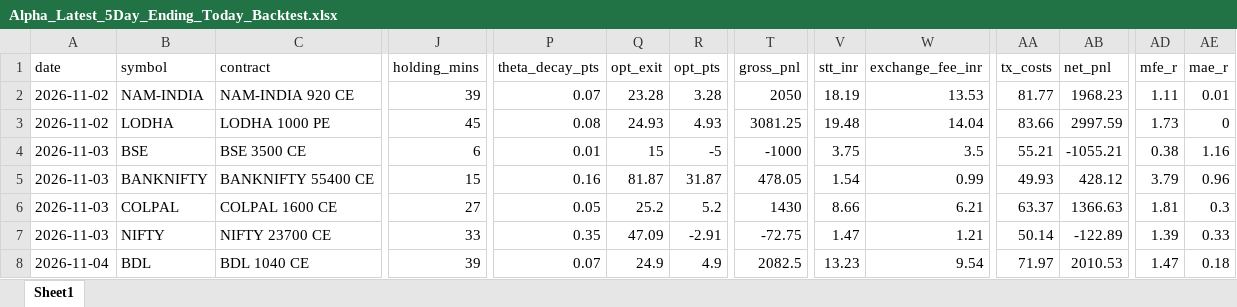
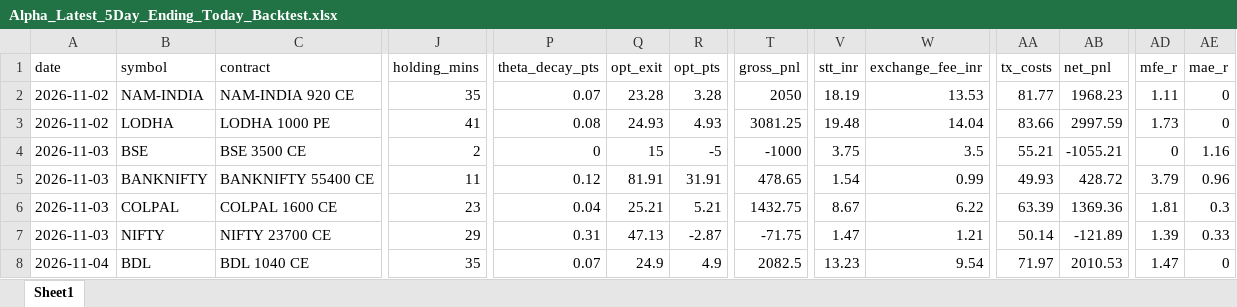
Before and after one commit to manojmukati/alpha-option-buyer, an Excel workbook: scratch/Alpha_Latest_5Day_Ending_Today_Backtest.xlsx, sheet Sheet1, drawn as a sheet; only a part is shown, gaps mark what is left out; values as stored, in another font and other column widths than the file's, no borders; the diff covers the shown part only; the diff names each change by its address in the sheet, - before the commit and + after, or states it on an @@ line.

Commit message:
fix(backtest): synchronize post-buffer entry timestamps and holding duration; verify identical 4 dedicated engines between screener and backtest

```diff
--- a/scratch/Alpha_Latest_5Day_Ending_Today_Backtest.xlsx (sheet Sheet1)
+++ b/scratch/Alpha_Latest_5Day_Ending_Today_Backtest.xlsx (sheet Sheet1)
-J2 (holding_mins): 39
+J2 (holding_mins): 35
-AE2 (mae_r): 0.01
+AE2 (mae_r): 0
-J3 (holding_mins): 45
+J3 (holding_mins): 41
-J4 (holding_mins): 6
+J4 (holding_mins): 2
-P4 (theta_decay_pts): 0.01
+P4 (theta_decay_pts): 0
-AD4 (mfe_r): 0.38
+AD4 (mfe_r): 0
-J5 (holding_mins): 15
+J5 (holding_mins): 11
-P5 (theta_decay_pts): 0.16
+P5 (theta_decay_pts): 0.12
-Q5 (opt_exit): 81.87
+Q5 (opt_exit): 81.91
-R5 (opt_pts): 31.87
+R5 (opt_pts): 31.91
-T5 (gross_pnl): 478.05
+T5 (gross_pnl): 478.65
-AB5 (net_pnl): 428.12
+AB5 (net_pnl): 428.72
-J6 (holding_mins): 27
+J6 (holding_mins): 23
-P6 (theta_decay_pts): 0.05
+P6 (theta_decay_pts): 0.04
-Q6 (opt_exit): 25.2
+Q6 (opt_exit): 25.21
-R6 (opt_pts): 5.2
+R6 (opt_pts): 5.21
-T6 (gross_pnl): 1430
+T6 (gross_pnl): 1432.75
-V6 (stt_inr): 8.66
+V6 (stt_inr): 8.67
-W6 (exchange_fee_inr): 6.21
+W6 (exchange_fee_inr): 6.22
-AA6 (tx_costs): 63.37
+AA6 (tx_costs): 63.39
-AB6 (net_pnl): 1366.63
+AB6 (net_pnl): 1369.36
-J7 (holding_mins): 33
+J7 (holding_mins): 29
-P7 (theta_decay_pts): 0.35
+P7 (theta_decay_pts): 0.31
-Q7 (opt_exit): 47.09
+Q7 (opt_exit): 47.13
-R7 (opt_pts): -2.91
+R7 (opt_pts): -2.87
-T7 (gross_pnl): -72.75
+T7 (gross_pnl): -71.75
-AB7 (net_pnl): -122.89
+AB7 (net_pnl): -121.89
-J8 (holding_mins): 39
+J8 (holding_mins): 35
-AE8 (mae_r): 0.18
+AE8 (mae_r): 0
```
Also changed, not shown: 42 edited cells elsewhere in this sheet, 2 other files.
